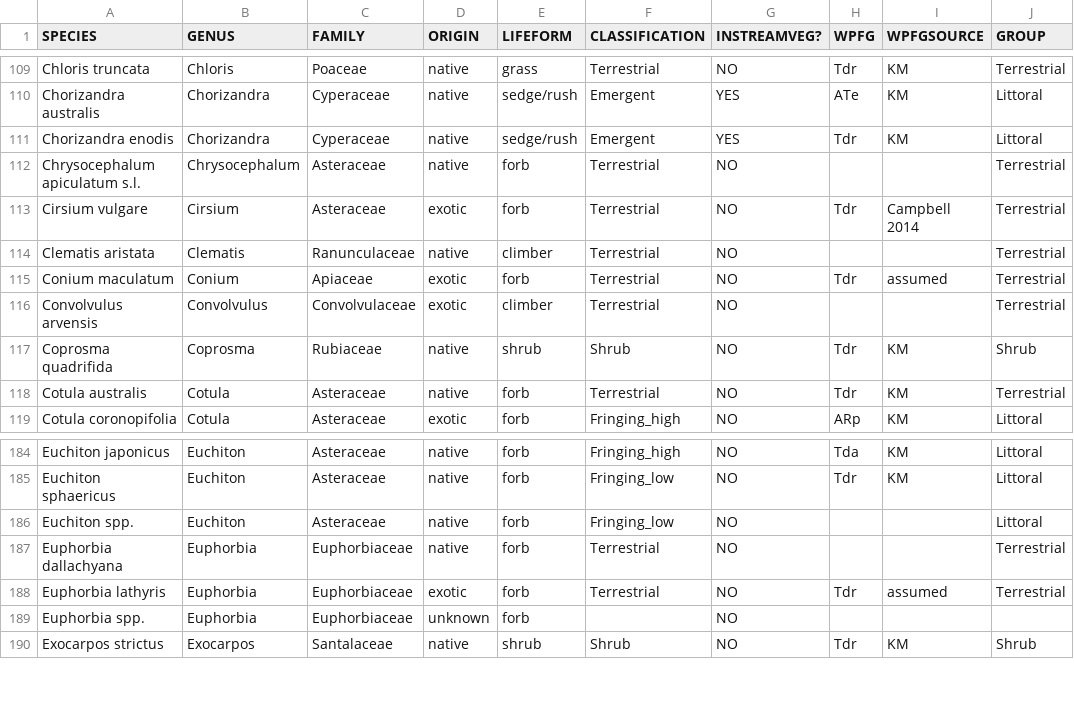
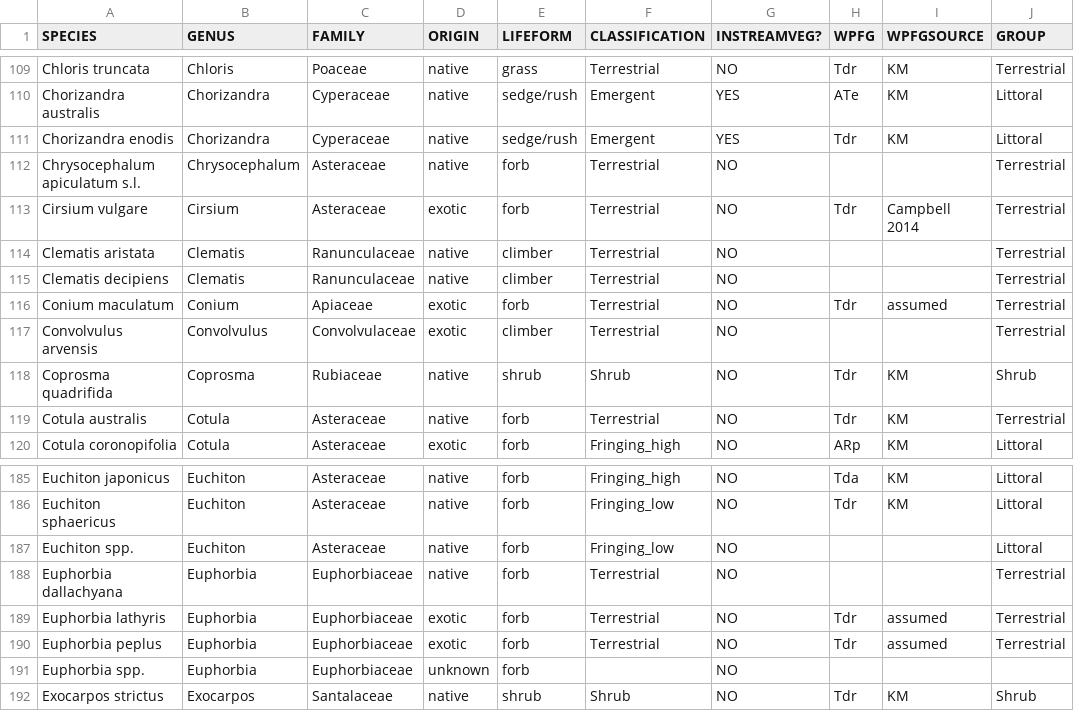
Before and after one commit to egouldo/VEFMAP_VEG_Stage6, a CSV file: data/raw_data/veg_data/VEFMAP_species_master.csv, drawn as a sheet; only a part is shown, gaps mark what is left out.

```diff
--- a/data/raw_data/veg_data/VEFMAP_species_master.csv
+++ b/data/raw_data/veg_data/VEFMAP_species_master.csv
@@ -114,2 +114,3 @@ Cirsium vulgare,Cirsium,Asteraceae,exotic,forb,Terrestrial,NO,Tdr,Campbell 2014,
 Clematis aristata,Clematis,Ranunculaceae,native,climber,Terrestrial,NO,,,Terrestrial
+Clematis decipiens,Clematis,Ranunculaceae,native,climber,Terrestrial,NO,,,Terrestrial
 Conium maculatum,Conium,Apiaceae,exotic,forb,Terrestrial,NO,Tdr,assumed,Terrestrial
@@ -188,2 +189,3 @@ Euphorbia dallachyana,Euphorbia,Euphorbiaceae,native,forb,Terrestrial,NO,,,Terre
 Euphorbia lathyris,Euphorbia,Euphorbiaceae,exotic,forb,Terrestrial,NO,Tdr,assumed,Terrestrial
+Euphorbia peplus,Euphorbia,Euphorbiaceae,exotic,forb,Terrestrial,NO,Tdr,assumed,Terrestrial
 Euphorbia spp.,Euphorbia,Euphorbiaceae,unknown,forb,,NO,,,
```
Also changed, not shown: data/raw_data/veg_data/VEFMAPS6_Moorabool_2017_2018_Final_Recruits.csv.
